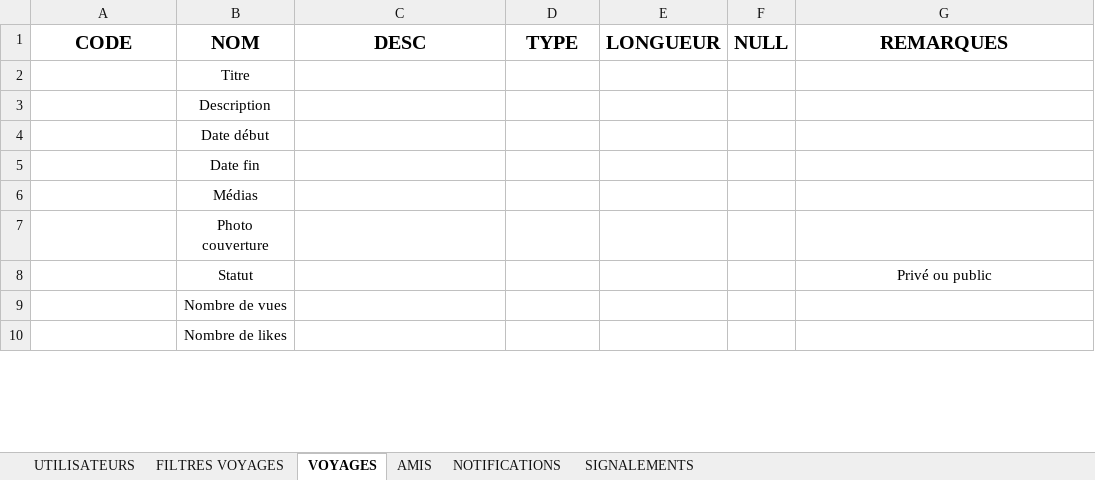
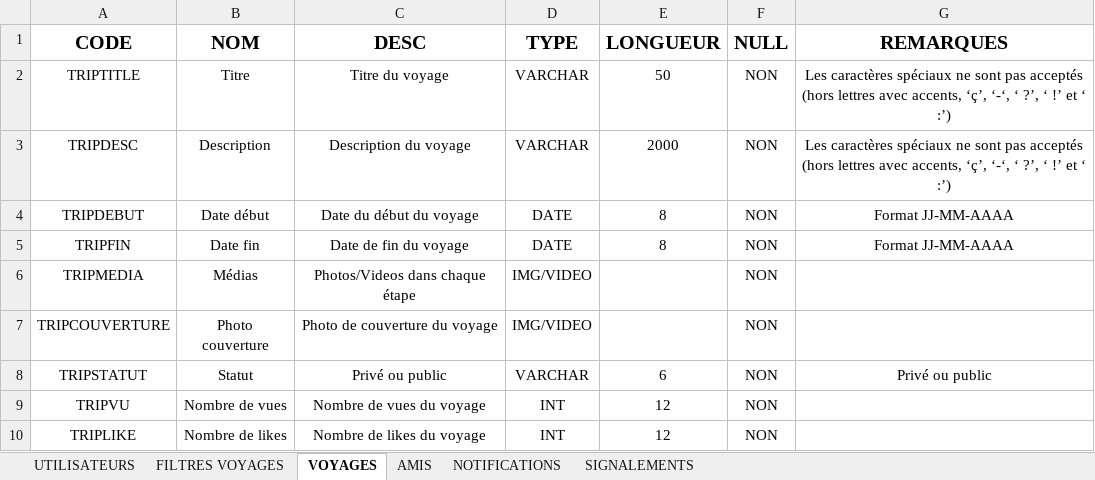
Before and after one commit to MyleneBrieux/pfrTravelog, an Excel workbook: textes/Dictionnaire_données.xlsx, sheet VOYAGES, drawn as a sheet; only a part is shown; values as stored, in another font and other column widths than the file's, no borders; ↵ is a line break in a cell; the diff covers the shown part only; the diff names each change by its address in the sheet, - before the commit and + after, or states it on an @@ line.

Commit message:
Ajout de la section Voyage dans le dictionnaire de données

```diff
--- a/textes/Dictionnaire_données.xlsx (sheet VOYAGES)
+++ b/textes/Dictionnaire_données.xlsx (sheet VOYAGES)
-A2 (CODE): (empty)
+A2 (CODE): TRIPTITLE
-C2 (DESC): (empty)
+C2 (DESC): Titre du voyage
-D2:D3 (TYPE): (empty)
+D2:D3 (TYPE): VARCHAR
-E2 (LONGUEUR): (empty)
+E2 (LONGUEUR): 50
-F2:F10 (NULL): (empty)
+F2:F10 (NULL): NON
-G2:G3 (REMARQUES): (empty)
+G2:G3 (REMARQUES): Les caractères spéciaux ne sont pas acceptés ↵ (hors lettres avec accents, ‘ç’, ‘-‘, ‘ ?’, ‘ !’ et ‘ :’)
-A3 (CODE): (empty)
+A3 (CODE): TRIPDESC
-C3 (DESC): (empty)
+C3 (DESC): Description du voyage
-E3 (LONGUEUR): (empty)
+E3 (LONGUEUR): 2000
-A4 (CODE): (empty)
+A4 (CODE): TRIPDEBUT
-C4 (DESC): (empty)
+C4 (DESC): Date du début du voyage
-D4:D5 (TYPE): (empty)
+D4:D5 (TYPE): DATE
-E4:E5 (LONGUEUR): (empty)
+E4:E5 (LONGUEUR): 8
-G4:G5 (REMARQUES): (empty)
+G4:G5 (REMARQUES): Format JJ-MM-AAAA
-A5 (CODE): (empty)
+A5 (CODE): TRIPFIN
-C5 (DESC): (empty)
+C5 (DESC): Date de fin du voyage
-A6 (CODE): (empty)
+A6 (CODE): TRIPMEDIA
-C6 (DESC): (empty)
+C6 (DESC): Photos/Videos dans chaque étape
-D6:D7 (TYPE): (empty)
+D6:D7 (TYPE): IMG/VIDEO
-A7 (CODE): (empty)
+A7 (CODE): TRIPCOUVERTURE
-C7 (DESC): (empty)
+C7 (DESC): Photo de couverture du voyage
-A8 (CODE): (empty)
+A8 (CODE): TRIPSTATUT
-C8 (DESC): (empty)
+C8 (DESC): Privé ou public
-D8 (TYPE): (empty)
+D8 (TYPE): VARCHAR
-E8 (LONGUEUR): (empty)
+E8 (LONGUEUR): 6
-A9 (CODE): (empty)
+A9 (CODE): TRIPVU
-C9 (DESC): (empty)
+C9 (DESC): Nombre de vues du voyage
-D9:D10 (TYPE): (empty)
+D9:D10 (TYPE): INT
-E9:E10 (LONGUEUR): (empty)
+E9:E10 (LONGUEUR): 12
-A10 (CODE): (empty)
+A10 (CODE): TRIPLIKE
-C10 (DESC): (empty)
+C10 (DESC): Nombre de likes du voyage
```
Also changed, not shown: 36 edited cells elsewhere in this sheet.
